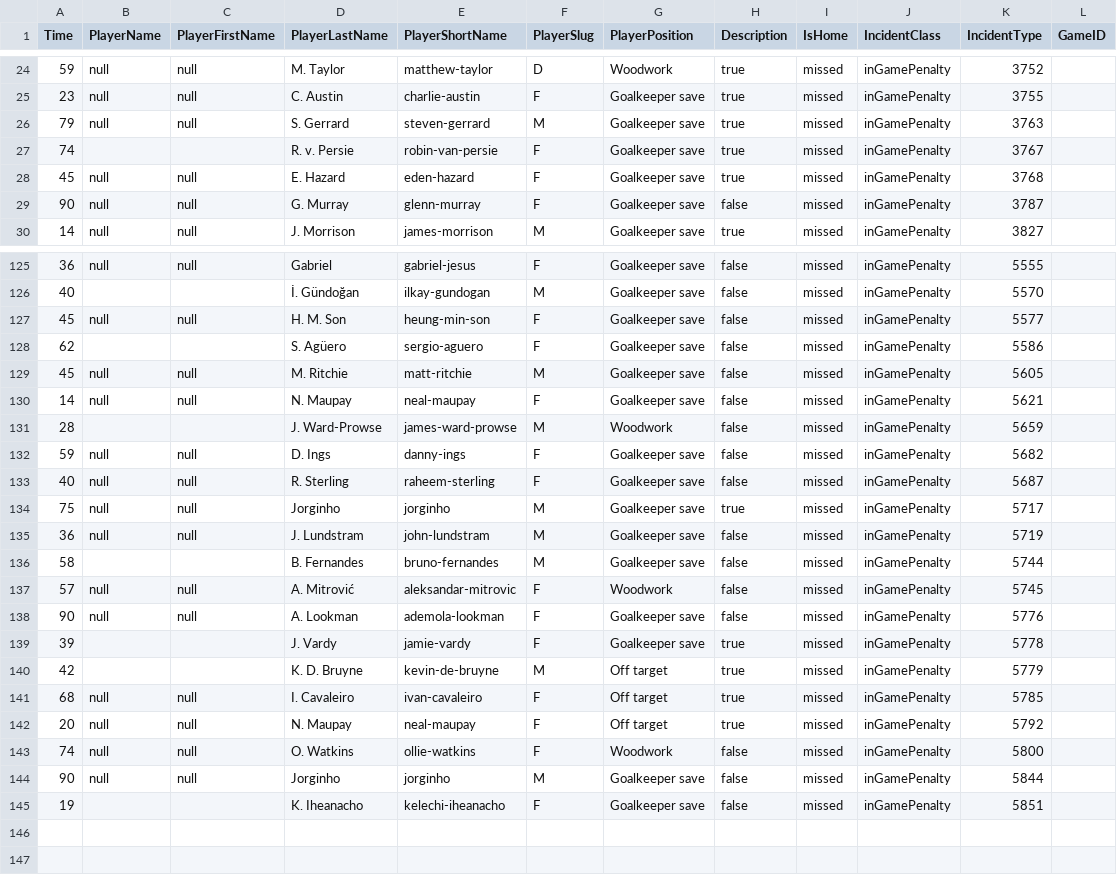
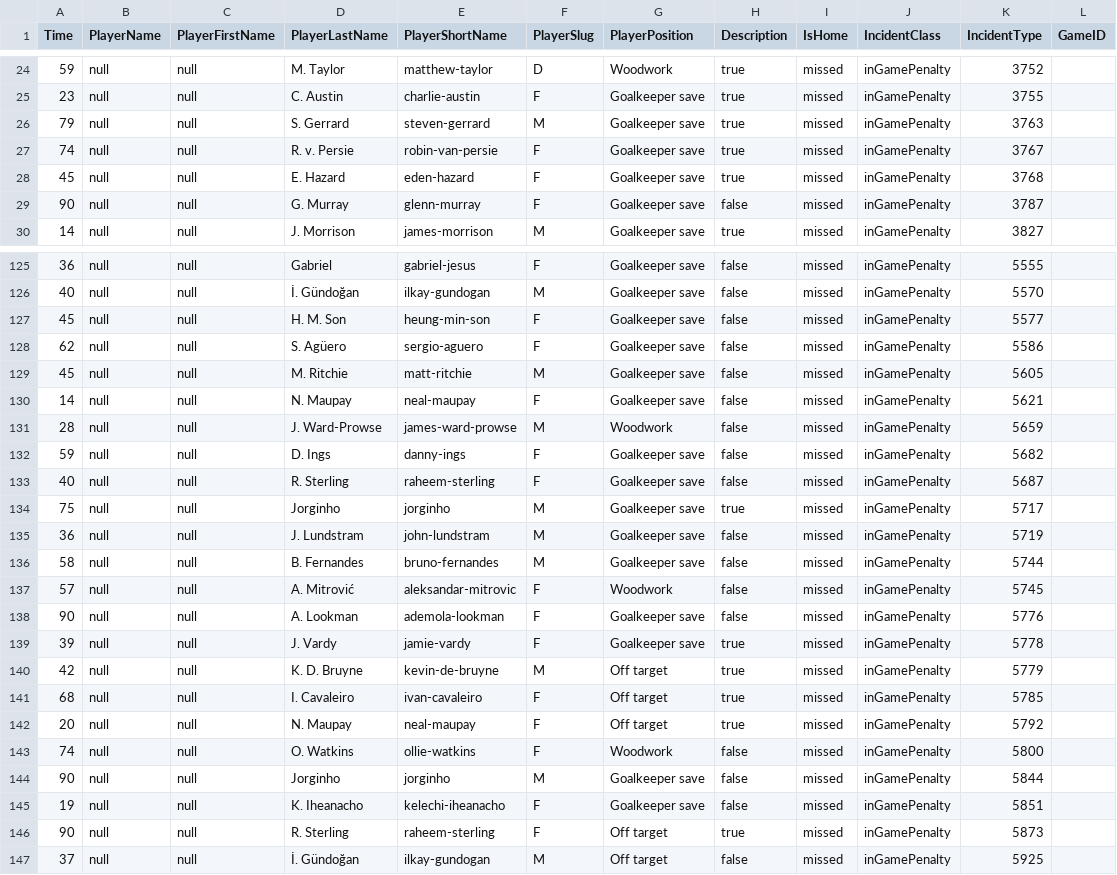
Before and after one commit to hassan-jamous/soccer-data-collector, a CSV file: sources/DataBase/SofaScore/PremierLeague/PremierLeaguePenalty.csv, drawn as a sheet; only a part is shown, gaps mark what is left out; the diff covers the shown part only.

```diff
--- a/sources/DataBase/SofaScore/PremierLeague/PremierLeaguePenalty.csv
+++ b/sources/DataBase/SofaScore/PremierLeague/PremierLeaguePenalty.csv
@@ -26,3 +26,3 @@ Time,PlayerName,PlayerFirstName,PlayerLastName,PlayerShortName,PlayerSlug,Player
 79,null,null,S. Gerrard,steven-gerrard,M,Goalkeeper save,true,missed,inGamePenalty,3763
-74,,,R. v. Persie,robin-van-persie,F,Goalkeeper save,true,missed,inGamePenalty,3767
+74,null,null,R. v. Persie,robin-van-persie,F,Goalkeeper save,true,missed,inGamePenalty,3767
 45,null,null,E. Hazard,eden-hazard,F,Goalkeeper save,true,missed,inGamePenalty,3768
@@ -125,8 +125,8 @@ Time,PlayerName,PlayerFirstName,PlayerLastName,PlayerShortName,PlayerSlug,Player
 36,null,null,Gabriel,gabriel-jesus,F,Goalkeeper save,false,missed,inGamePenalty,5555
-40,,,İ. Gündoğan,ilkay-gundogan,M,Goalkeeper save,false,missed,inGamePenalty,5570
+40,null,null,İ. Gündoğan,ilkay-gundogan,M,Goalkeeper save,false,missed,inGamePenalty,5570
 45,null,null,H. M. Son,heung-min-son,F,Goalkeeper save,false,missed,inGamePenalty,5577
-62,,,S. Agüero,sergio-aguero,F,Goalkeeper save,false,missed,inGamePenalty,5586
+62,null,null,S. Agüero,sergio-aguero,F,Goalkeeper save,false,missed,inGamePenalty,5586
 45,null,null,M. Ritchie,matt-ritchie,M,Goalkeeper save,false,missed,inGamePenalty,5605
 14,null,null,N. Maupay,neal-maupay,F,Goalkeeper save,false,missed,inGamePenalty,5621
-28,,,J. Ward-Prowse,james-ward-prowse,M,Woodwork,false,missed,inGamePenalty,5659
+28,null,null,J. Ward-Prowse,james-ward-prowse,M,Woodwork,false,missed,inGamePenalty,5659
 59,null,null,D. Ings,danny-ings,F,Goalkeeper save,false,missed,inGamePenalty,5682
@@ -135,7 +135,7 @@ Time,PlayerName,PlayerFirstName,PlayerLastName,PlayerShortName,PlayerSlug,Player
 36,null,null,J. Lundstram,john-lundstram,M,Goalkeeper save,false,missed,inGamePenalty,5719
-58,,,B. Fernandes,bruno-fernandes,M,Goalkeeper save,false,missed,inGamePenalty,5744
+58,null,null,B. Fernandes,bruno-fernandes,M,Goalkeeper save,false,missed,inGamePenalty,5744
 57,null,null,A. Mitrović,aleksandar-mitrovic,F,Woodwork,false,missed,inGamePenalty,5745
 90,null,null,A. Lookman,ademola-lookman,F,Goalkeeper save,false,missed,inGamePenalty,5776
-39,,,J. Vardy,jamie-vardy,F,Goalkeeper save,true,missed,inGamePenalty,5778
-42,,,K. D. Bruyne,kevin-de-bruyne,M,Off target,true,missed,inGamePenalty,5779
+39,null,null,J. Vardy,jamie-vardy,F,Goalkeeper save,true,missed,inGamePenalty,5778
+42,null,null,K. D. Bruyne,kevin-de-bruyne,M,Off target,true,missed,inGamePenalty,5779
 68,null,null,I. Cavaleiro,ivan-cavaleiro,F,Off target,true,missed,inGamePenalty,5785
@@ -144,2 +144,4 @@ Time,PlayerName,PlayerFirstName,PlayerLastName,PlayerShortName,PlayerSlug,Player
 90,null,null,Jorginho,jorginho,M,Goalkeeper save,false,missed,inGamePenalty,5844
-19,,,K. Iheanacho,kelechi-iheanacho,F,Goalkeeper save,false,missed,inGamePenalty,5851
+19,null,null,K. Iheanacho,kelechi-iheanacho,F,Goalkeeper save,false,missed,inGamePenalty,5851
+90,null,null,R. Sterling,raheem-sterling,F,Off target,true,missed,inGamePenalty,5873
+37,null,null,İ. Gündoğan,ilkay-gundogan,M,Off target,false,missed,inGamePenalty,5925
```
Also changed, not shown: 58 edited cells elsewhere in this file, sources/DataBase/SofaScore/PremierLeague/PremierLeagueInjuryTime.csv, sources/DataBase/SofaScore/PremierLeague/PremierLeagueVarDecision.csv, 11 other files.
